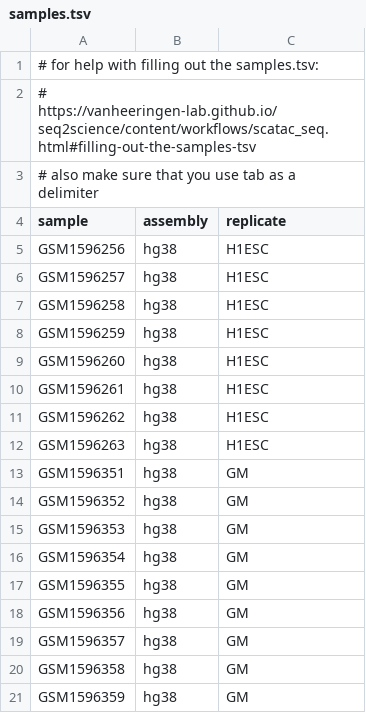
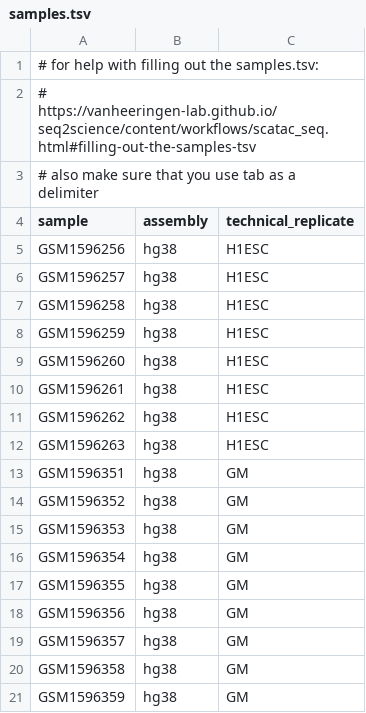
Before and after one commit to vanheeringen-lab/seq2science, a TSV file: seq2science/workflows/scatac_seq/samples.tsv, drawn as a sheet.

```diff
--- a/seq2science/workflows/scatac_seq/samples.tsv
+++ b/seq2science/workflows/scatac_seq/samples.tsv
@@ -3,3 +3,3 @@
 # also make sure that you use tab as a delimiter
-sample	assembly	replicate
+sample	assembly	technical_replicate
 GSM1596256	hg38	H1ESC
```
Also changed, not shown: seq2science/workflows/atac_seq/samples.tsv, 26 other files.
